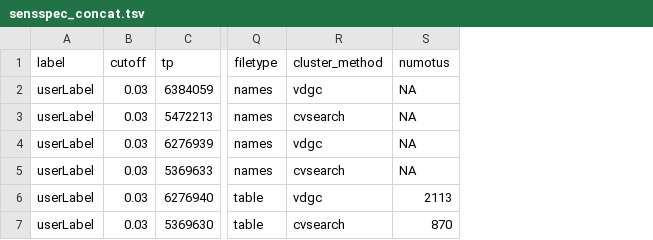
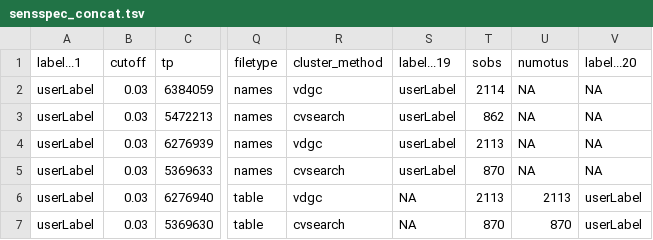
Before and after one commit to kelly-sovacool/mothur-sensspec-debug, a TSV file: results/sensspec_concat.tsv, drawn as a sheet; only a part is shown, gaps mark what is left out; the diff names each change by its address in the sheet, - before the commit and + after, or states it on an @@ line.

Commit message:
Regenerate concatenated tsv

```diff
--- a/results/sensspec_concat.tsv
+++ b/results/sensspec_concat.tsv
+column S (label...19), rows 2-7: userLabel | userLabel | userLabel | userLabel | NA | NA
+column T (sobs), rows 2-7: 2114 | 862 | 2113 | 870 | 2113 | 870
+column V (label...20), rows 2-7: NA | NA | NA | NA | userLabel | userLabel
-A1: label
+A1: label...1
```
Also changed, not shown: 2 other files.
